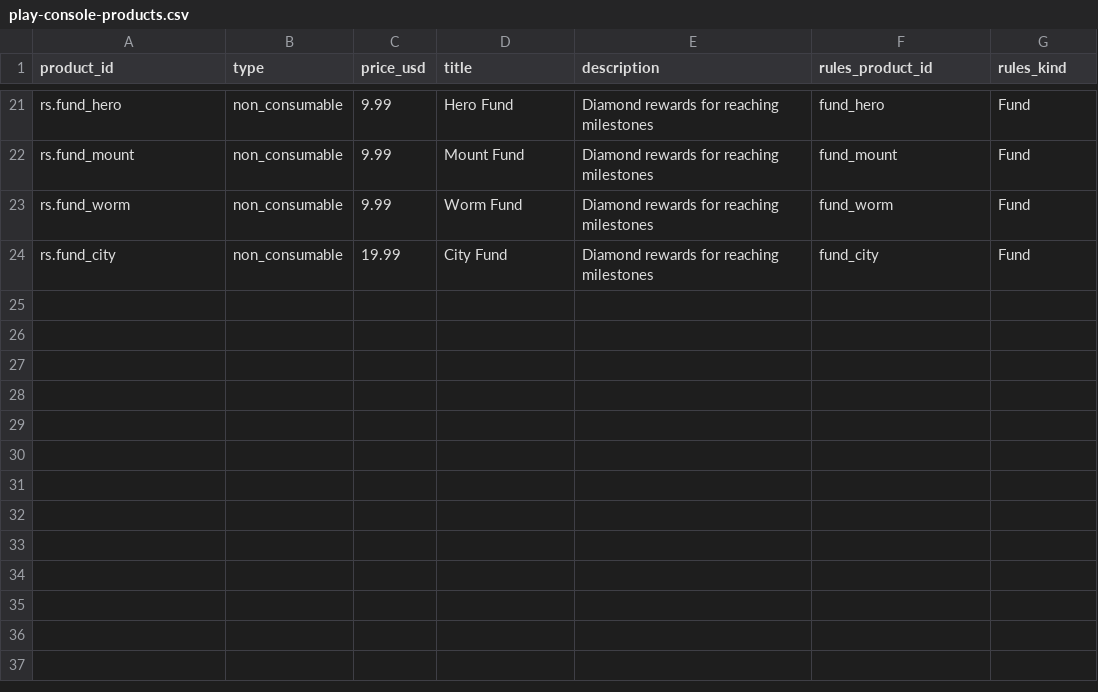
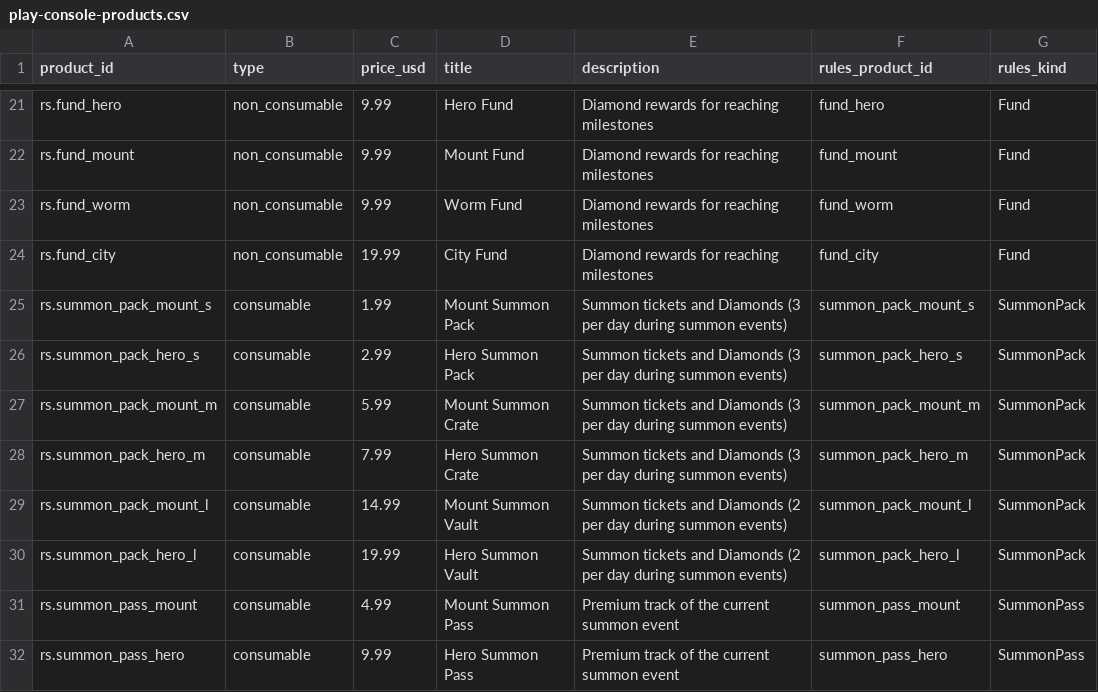
Before and after one commit to fvde/rogue-stars, a CSV file: docs/play-console-products.csv, drawn as a sheet; only a part is shown, gaps mark what is left out.

```diff
--- a/docs/play-console-products.csv
+++ b/docs/play-console-products.csv
@@ -24 +24,9 @@ rs.fund_worm,non_consumable,9.99,Worm Fund,Diamond rewards for reaching mileston
 rs.fund_city,non_consumable,19.99,City Fund,Diamond rewards for reaching milestones,fund_city,Fund
+rs.summon_pack_mount_s,consumable,1.99,Mount Summon Pack,Summon tickets and Diamonds (3 per day during summon events),summon_pack_mount_s,SummonPack
+rs.summon_pack_hero_s,consumable,2.99,Hero Summon Pack,Summon tickets and Diamonds (3 per day during summon events),summon_pack_hero_s,SummonPack
+rs.summon_pack_mount_m,consumable,5.99,Mount Summon Crate,Summon tickets and Diamonds (3 per day during summon events),summon_pack_mount_m,SummonPack
+rs.summon_pack_hero_m,consumable,7.99,Hero Summon Crate,Summon tickets and Diamonds (3 per day during summon events),summon_pack_hero_m,SummonPack
+rs.summon_pack_mount_l,consumable,14.99,Mount Summon Vault,Summon tickets and Diamonds (2 per day during summon events),summon_pack_mount_l,SummonPack
+rs.summon_pack_hero_l,consumable,19.99,Hero Summon Vault,Summon tickets and Diamonds (2 per day during summon events),summon_pack_hero_l,SummonPack
+rs.summon_pass_mount,consumable,4.99,Mount Summon Pass,Premium track of the current summon event,summon_pass_mount,SummonPass
+rs.summon_pass_hero,consumable,9.99,Hero Summon Pass,Premium track of the current summon event,summon_pass_hero,SummonPass
```
Also changed, not shown: 37 other files.
